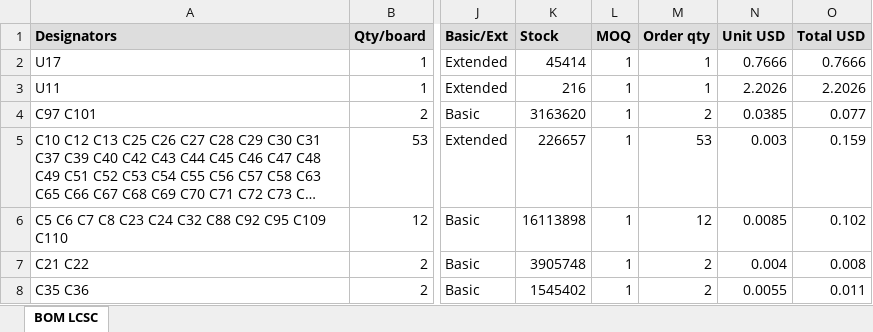
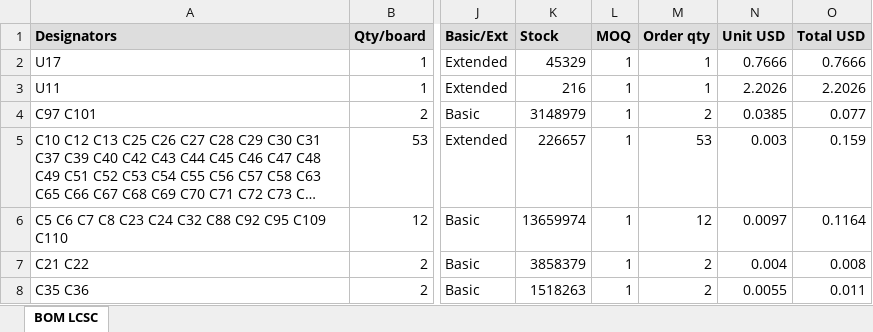
Before and after one commit to vkorehov/LEAKCAM, an Excel workbook: BOM_LCSC.xlsx, sheet BOM LCSC, drawn as a sheet; only a part is shown, gaps mark what is left out; long unchanged cells end in …; values as stored, in another font and other column widths than the file's, no borders; the diff covers the shown part only; the diff names each change by its address in the sheet, - before the commit and + after, or states it on an @@ line.

Commit message:
LCSC order for one hand-built board: 55 lines in the cart, 20% spare on cheap passives
U16 NAND -> C17626844, the other LCSC code for W25N02KVZEIR: it has single-piece
marketplace offers at 8.98 USD, while C3010298 is LCSC-own only with an 8-piece
minimum (92.68 USD). C86 1uF 0603 -> C696901 (C15849 out of stock at LCSC).
FB4 -> BLM18PG121SN1D, same 0603 part as FB1-FB3 (GZ1608D601TF is not sold by
lcsc.com); 120 ohm instead of 600 ohm on the microphone bias filter.
Cart total about 53.80 USD. Cart script parks the tab on a stable page and retries
when lcsc.com navigates under it; the launcher takes a URL.

```diff
--- a/BOM_LCSC.xlsx (sheet BOM LCSC)
+++ b/BOM_LCSC.xlsx (sheet BOM LCSC)
-K2 (Stock): 45414
+K2 (Stock): 45329
-K4 (Stock): 3163620
+K4 (Stock): 3148979
-K6 (Stock): 16113898
+K6 (Stock): 13659974
-N6 (Unit USD): 0.0085
+N6 (Unit USD): 0.0097
-O6 (Total USD): 0.102
+O6 (Total USD): 0.1164
-K7 (Stock): 3905748
+K7 (Stock): 3858379
-K8 (Stock): 1545402
+K8 (Stock): 1518263
```
Also changed, not shown: 1 added row, 2 removed rows and 53 edited cells elsewhere in this sheet, 8 other files.
